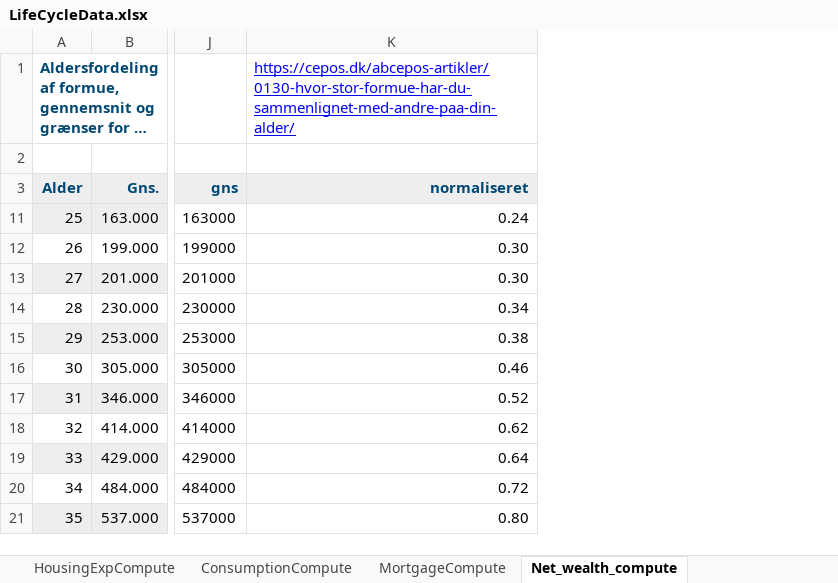
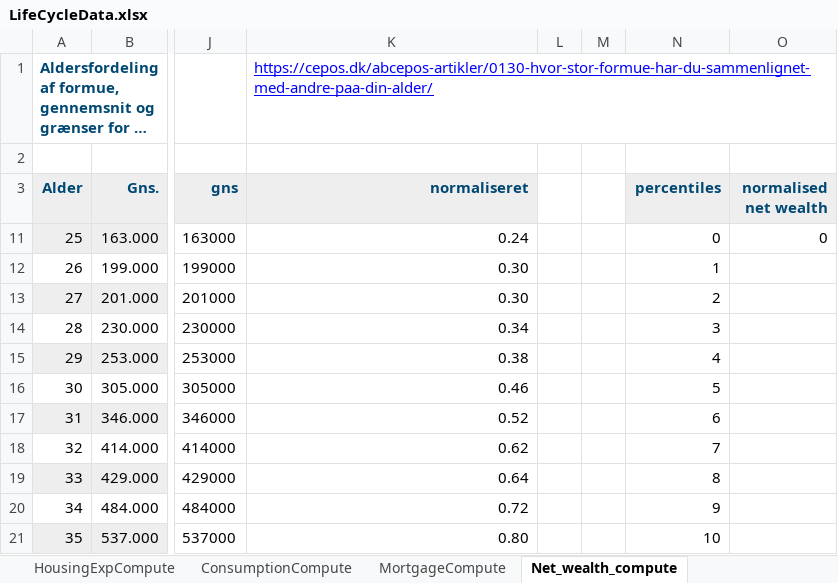
Before and after one commit to ChristianBrauerJohanssen/MScThesis-2022, an Excel workbook: LifeCycleData.xlsx, sheet Net_wealth_compute, drawn as a sheet; only a part is shown, gaps mark what is left out; long unchanged cells end in …; values as stored, in another font and other column widths than the file's, no borders; charts and pictures not drawn; the diff covers the shown part only; the diff names each change by its address in the sheet, - before the commit and + after, or states it on an @@ line.

```diff
--- a/LifeCycleData.xlsx (sheet Net_wealth_compute)
+++ b/LifeCycleData.xlsx (sheet Net_wealth_compute)
+column L, empty
+column M, empty
+column N (percentiles), rows 11-21: 0 | 1 | 2 | 3 | 4 | 5 | 6 | 7 | 8 | 9 | 10
+column O (normalised net wealth), row 11: 0
```
Also changed, not shown: 34 added rows elsewhere in this sheet, charts or pictures, 13 other files.
